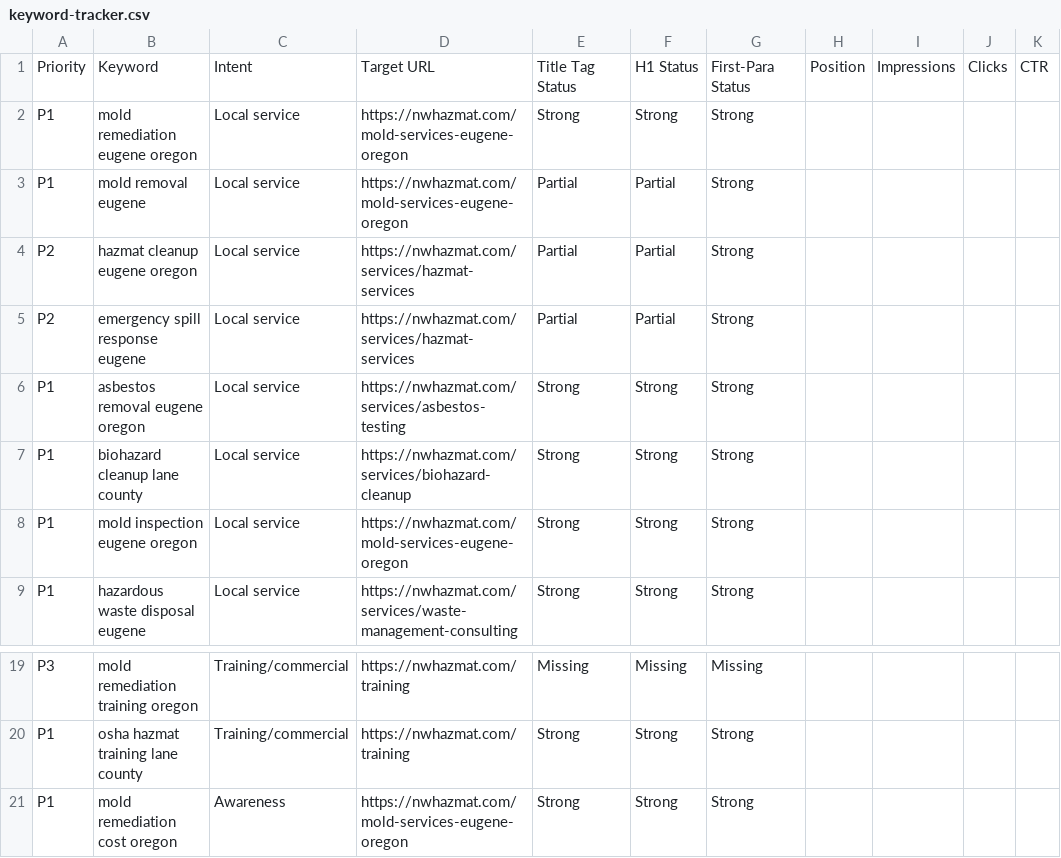
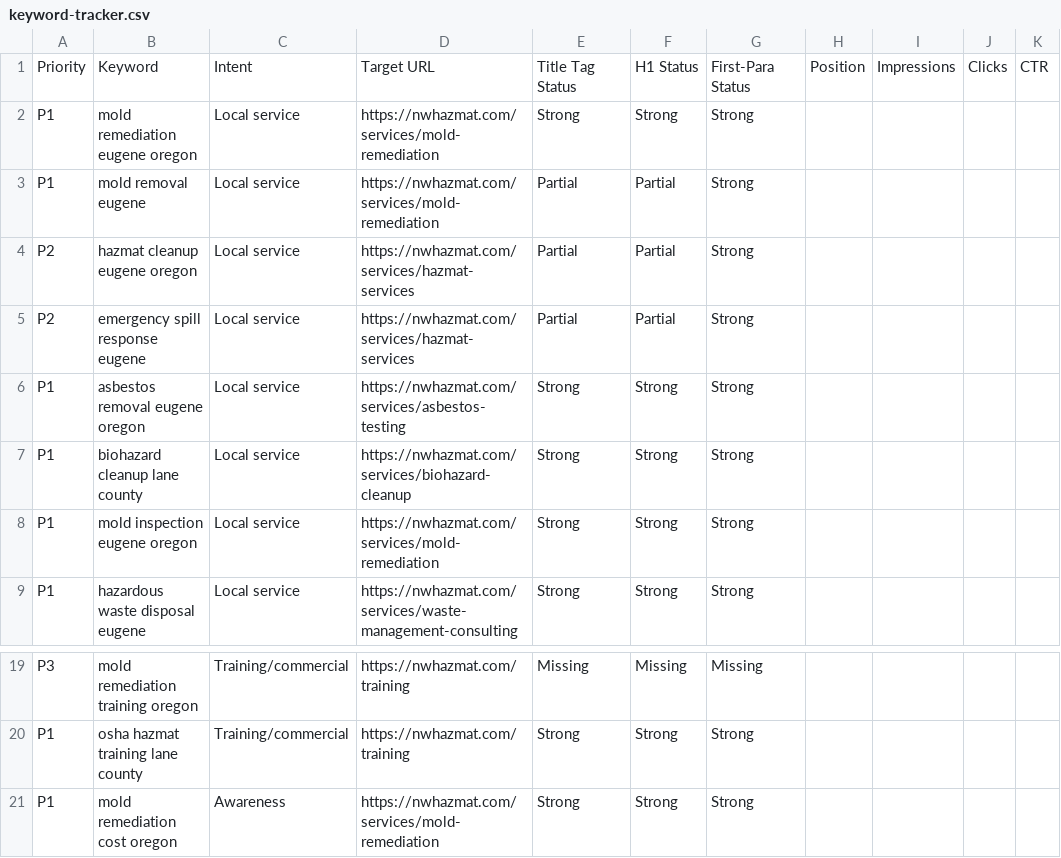
Before and after one commit to Visionary-Advance/nw-hazmat, a CSV file: seo/keyword-tracker.csv, drawn as a sheet; only a part is shown, gaps mark what is left out; the diff names each change by its address in the sheet, - before the commit and + after, or states it on an @@ line.

```diff
--- a/seo/keyword-tracker.csv
+++ b/seo/keyword-tracker.csv
-D2:D3: https://nwhazmat.com/mold-services-eugene-oregon
+D2:D3: https://nwhazmat.com/services/mold-remediation
-D8: https://nwhazmat.com/mold-services-eugene-oregon
+D8: https://nwhazmat.com/services/mold-remediation
-D21: https://nwhazmat.com/mold-services-eugene-oregon
+D21: https://nwhazmat.com/services/mold-remediation
```
Also changed, not shown: 14 other files.
